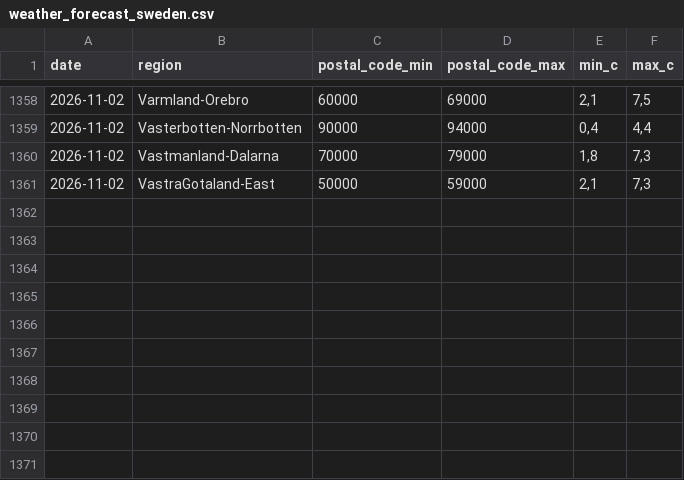
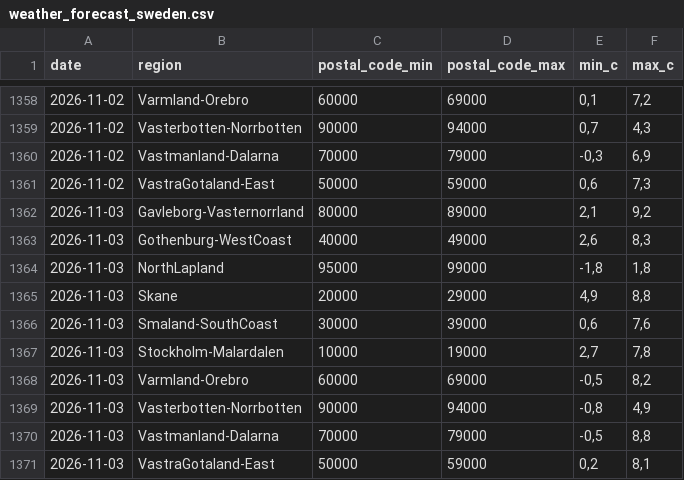
Before and after one commit to Erik-SkiConnect/swedish-weather-agent, a CSV file: weather_forecast_sweden.csv, drawn as a sheet; only a part is shown, gaps mark what is left out; the diff covers the shown part only.

```diff
--- a/weather_forecast_sweden.csv
+++ b/weather_forecast_sweden.csv
@@ -1358,4 +1358,14 @@ date,region,postal_code_min,postal_code_max,min_c,max_c
-2026-11-02,Varmland-Orebro,60000,69000,"2,1","7,5"
-2026-11-02,Vasterbotten-Norrbotten,90000,94000,"0,4","4,4"
-2026-11-02,Vastmanland-Dalarna,70000,79000,"1,8","7,3"
-2026-11-02,VastraGotaland-East,50000,59000,"2,1","7,3"
+2026-11-02,Varmland-Orebro,60000,69000,"0,1","7,2"
+2026-11-02,Vasterbotten-Norrbotten,90000,94000,"0,7","4,3"
+2026-11-02,Vastmanland-Dalarna,70000,79000,"-0,3","6,9"
+2026-11-02,VastraGotaland-East,50000,59000,"0,6","7,3"
+2026-11-03,Gavleborg-Vasternorrland,80000,89000,"2,1","9,2"
+2026-11-03,Gothenburg-WestCoast,40000,49000,"2,6","8,3"
+2026-11-03,NorthLapland,95000,99000,"-1,8","1,8"
+2026-11-03,Skane,20000,29000,"4,9","8,8"
+2026-11-03,Smaland-SouthCoast,30000,39000,"0,6","7,6"
+2026-11-03,Stockholm-Malardalen,10000,19000,"2,7","7,8"
+2026-11-03,Varmland-Orebro,60000,69000,"-0,5","8,2"
+2026-11-03,Vasterbotten-Norrbotten,90000,94000,"-0,8","4,9"
+2026-11-03,Vastmanland-Dalarna,70000,79000,"-0,5","8,8"
+2026-11-03,VastraGotaland-East,50000,59000,"0,2","8,1"
```
Also changed, not shown: 31 edited cells elsewhere in this file.
